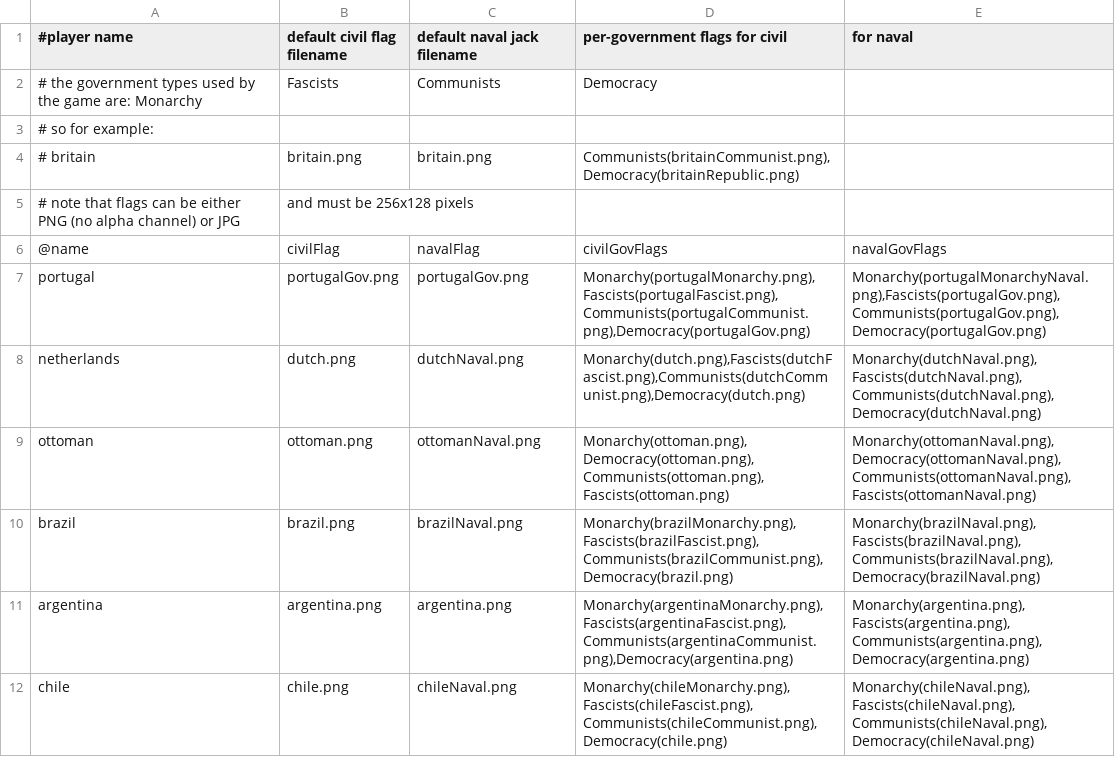
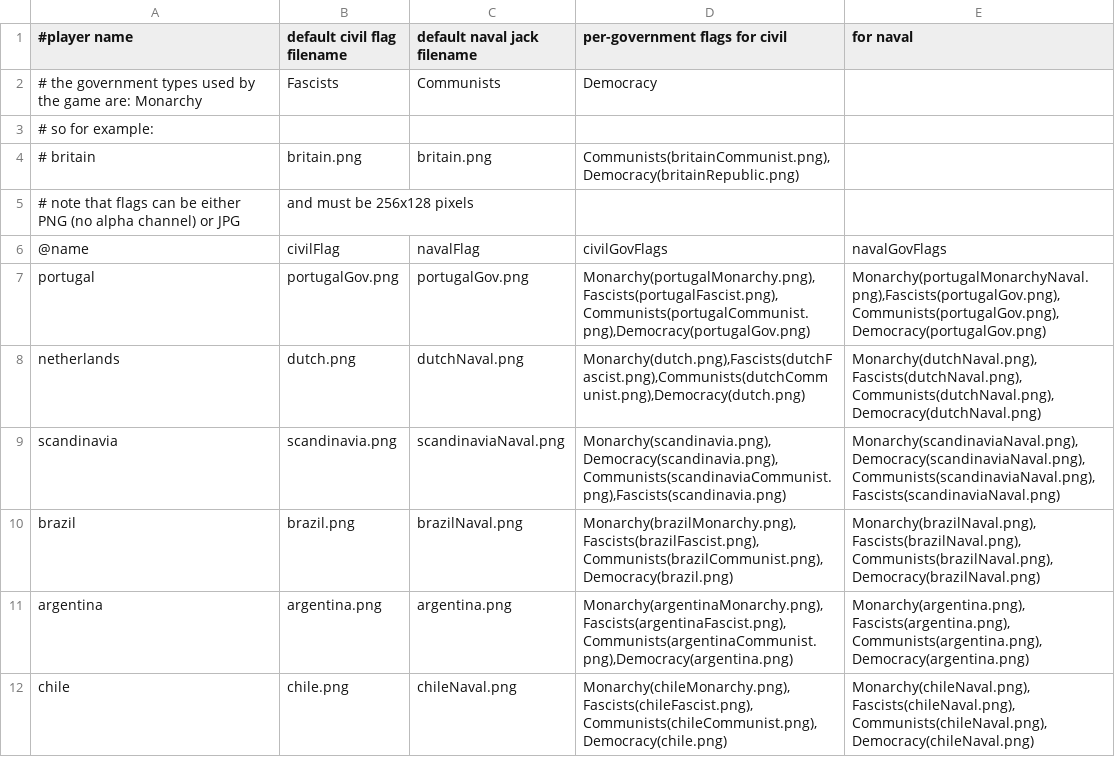
Before and after one commit to brothermunro/Dreadnought-Improvement-Project, a CSV file: flags.csv, drawn as a sheet; only a part is shown; removed rows and columns are numbered as before the commit, all else as after; the diff names each change by its address in the sheet, - before the commit and + after, or states it on an @@ line.

```diff
--- a/flags.csv
+++ b/flags.csv
-row 9: ottoman | ottoman.png | ottomanNaval.png | Monarchy(ottoman.png),Democracy(ottoman.png),Communists(ottoman.png),Fascists(ottoman.png) | Monarchy(ottomanNaval.png), Democracy(ottomanNaval.png),Communists(ottomanNaval.png),Fascists(ottomanNaval.png)
+row 9: scandinavia | scandinavia.png | scandinaviaNaval.png | Monarchy(scandinavia.png),Democracy(scandinavia.png),Communists(scandinaviaCommunist.png),Fascists(scandinavia.png) | Monarchy(scandinaviaNaval.png), Democracy(scandinaviaNaval.png),Communists(scandinaviaNaval.png),Fascists(scandinaviaNaval.png)
```
Also changed, not shown: aiAdmirals.csv, aiPersonalities.csv, 3 other files.
